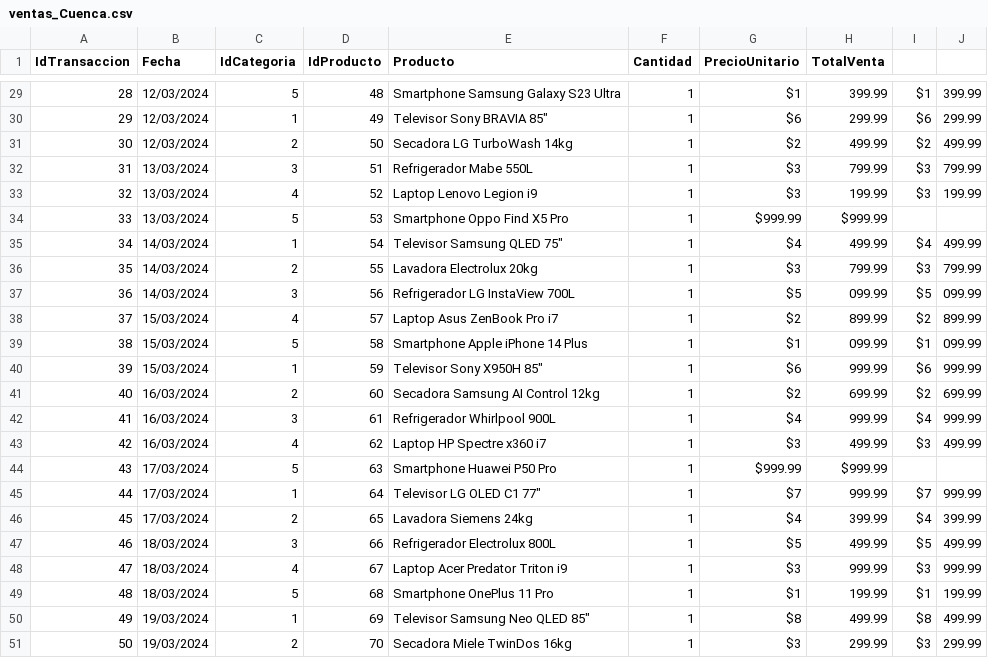
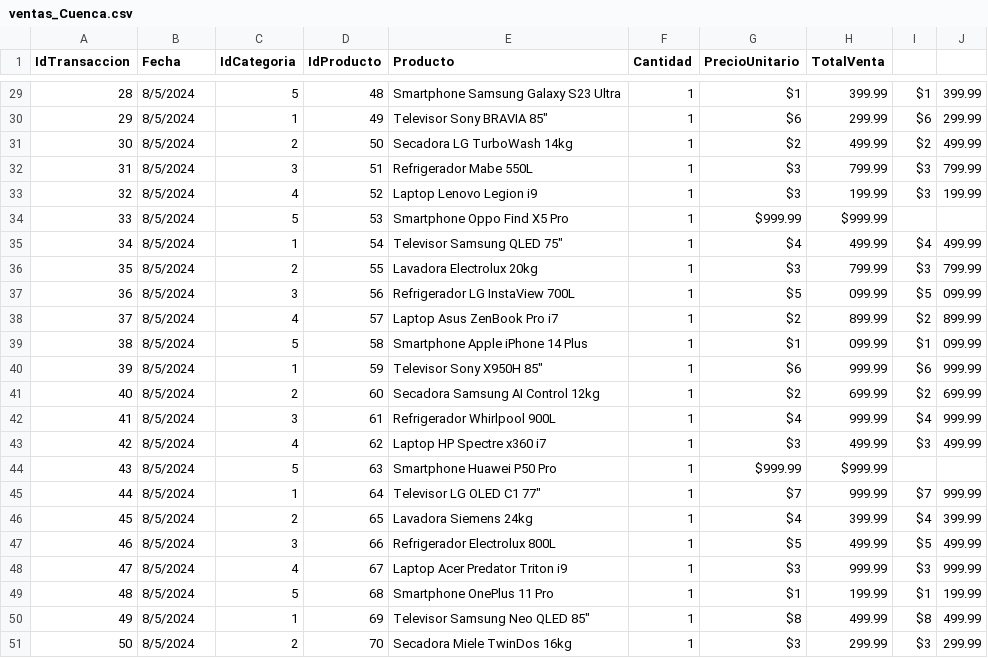
Before and after one commit to AndresMoreta20/Examen-integracion-de-sistemas, a CSV file: Origen/ventas_Cuenca.csv, drawn as a sheet; only a part is shown, gaps mark what is left out; the diff covers the shown part only.

```diff
--- a/Origen/ventas_Cuenca.csv
+++ b/Origen/ventas_Cuenca.csv
@@ -29,23 +29,23 @@ IdTransaccion,Fecha,IdCategoria,IdProducto,Producto,Cantidad,PrecioUnitario,Tota
-28,12/03/2024,5,48,Smartphone Samsung Galaxy S23 Ultra,1,$1,399.99,$1,399.99
-29,12/03/2024,1,49,Televisor Sony BRAVIA 85",1,$6,299.99,$6,299.99
-30,12/03/2024,2,50,Secadora LG TurboWash 14kg,1,$2,499.99,$2,499.99
-31,13/03/2024,3,51,Refrigerador Mabe 550L,1,$3,799.99,$3,799.99
-32,13/03/2024,4,52,Laptop Lenovo Legion i9,1,$3,199.99,$3,199.99
-33,13/03/2024,5,53,Smartphone Oppo Find X5 Pro,1,$999.99,$999.99
-34,14/03/2024,1,54,Televisor Samsung QLED 75",1,$4,499.99,$4,499.99
-35,14/03/2024,2,55,Lavadora Electrolux 20kg,1,$3,799.99,$3,799.99
-36,14/03/2024,3,56,Refrigerador LG InstaView 700L,1,$5,099.99,$5,099.99
-37,15/03/2024,4,57,Laptop Asus ZenBook Pro i7,1,$2,899.99,$2,899.99
-38,15/03/2024,5,58,Smartphone Apple iPhone 14 Plus,1,$1,099.99,$1,099.99
-39,15/03/2024,1,59,Televisor Sony X950H 85",1,$6,999.99,$6,999.99
-40,16/03/2024,2,60,Secadora Samsung AI Control 12kg,1,$2,699.99,$2,699.99
-41,16/03/2024,3,61,Refrigerador Whirlpool 900L,1,$4,999.99,$4,999.99
-42,16/03/2024,4,62,Laptop HP Spectre x360 i7,1,$3,499.99,$3,499.99
-43,17/03/2024,5,63,Smartphone Huawei P50 Pro,1,$999.99,$999.99
-44,17/03/2024,1,64,Televisor LG OLED C1 77",1,$7,999.99,$7,999.99
-45,17/03/2024,2,65,Lavadora Siemens 24kg,1,$4,399.99,$4,399.99
-46,18/03/2024,3,66,Refrigerador Electrolux 800L,1,$5,499.99,$5,499.99
-47,18/03/2024,4,67,Laptop Acer Predator Triton i9,1,$3,999.99,$3,999.99
-48,18/03/2024,5,68,Smartphone OnePlus 11 Pro,1,$1,199.99,$1,199.99
-49,19/03/2024,1,69,Televisor Samsung Neo QLED 85",1,$8,499.99,$8,499.99
-50,19/03/2024,2,70,Secadora Miele TwinDos 16kg,1,$3,299.99,$3,299.99
+28,8/5/2024,5,48,Smartphone Samsung Galaxy S23 Ultra,1,$1 ,399.99,$1 ,399.99
+29,8/5/2024,1,49,"Televisor Sony BRAVIA 85""",1,$6 ,299.99,$6 ,299.99
+30,8/5/2024,2,50,Secadora LG TurboWash 14kg,1,$2 ,499.99,$2 ,499.99
+31,8/5/2024,3,51,Refrigerador Mabe 550L,1,$3 ,799.99,$3 ,799.99
+32,8/5/2024,4,52,Laptop Lenovo Legion i9,1,$3 ,199.99,$3 ,199.99
+33,8/5/2024,5,53,Smartphone Oppo Find X5 Pro,1,$999.99 ,$999.99 ,,
+34,8/5/2024,1,54,"Televisor Samsung QLED 75""",1,$4 ,499.99,$4 ,499.99
+35,8/5/2024,2,55,Lavadora Electrolux 20kg,1,$3 ,799.99,$3 ,799.99
+36,8/5/2024,3,56,Refrigerador LG InstaView 700L,1,$5 ,099.99,$5 ,099.99
+37,8/5/2024,4,57,Laptop Asus ZenBook Pro i7,1,$2 ,899.99,$2 ,899.99
+38,8/5/2024,5,58,Smartphone Apple iPhone 14 Plus,1,$1 ,099.99,$1 ,099.99
+39,8/5/2024,1,59,"Televisor Sony X950H 85""",1,$6 ,999.99,$6 ,999.99
+40,8/5/2024,2,60,Secadora Samsung AI Control 12kg,1,$2 ,699.99,$2 ,699.99
+41,8/5/2024,3,61,Refrigerador Whirlpool 900L,1,$4 ,999.99,$4 ,999.99
+42,8/5/2024,4,62,Laptop HP Spectre x360 i7,1,$3 ,499.99,$3 ,499.99
+43,8/5/2024,5,63,Smartphone Huawei P50 Pro,1,$999.99 ,$999.99 ,,
+44,8/5/2024,1,64,"Televisor LG OLED C1 77""",1,$7 ,999.99,$7 ,999.99
+45,8/5/2024,2,65,Lavadora Siemens 24kg,1,$4 ,399.99,$4 ,399.99
+46,8/5/2024,3,66,Refrigerador Electrolux 800L,1,$5 ,499.99,$5 ,499.99
+47,8/5/2024,4,67,Laptop Acer Predator Triton i9,1,$3 ,999.99,$3 ,999.99
+48,8/5/2024,5,68,Smartphone OnePlus 11 Pro,1,$1 ,199.99,$1 ,199.99
+49,8/5/2024,1,69,"Televisor Samsung Neo QLED 85""",1,$8 ,499.99,$8 ,499.99
+50,8/5/2024,2,70,Secadora Miele TwinDos 16kg,1,$3 ,299.99,$3 ,299.99
```
Also changed, not shown: 27 edited cells elsewhere in this file, Origen/ventas_Ambato.csv, Origen/ventas_Latacunga.csv, 2 other files.
